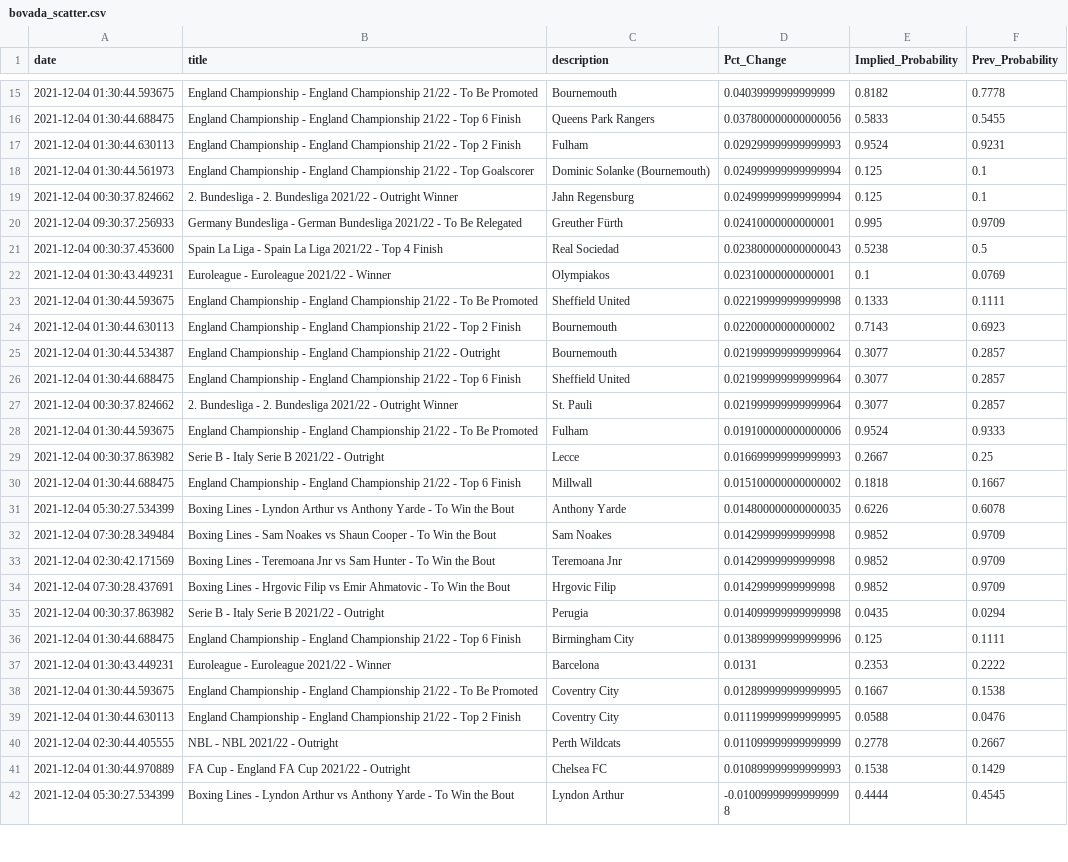
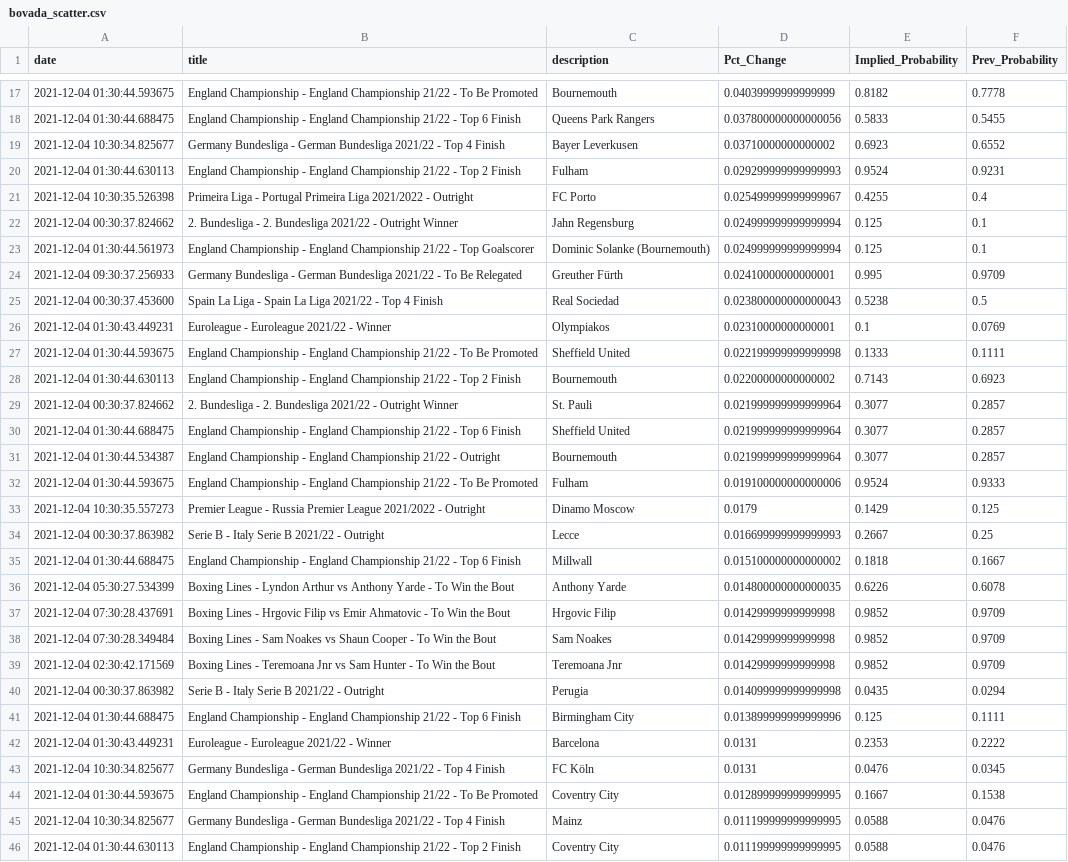
Before and after one commit to aaroncolesmith/bovada, a CSV file: bovada_scatter.csv, drawn as a sheet; only a part is shown, gaps mark what is left out; the shorter side is filled out with more unchanged rows; the diff covers the shown part only.

Commit message:
colab_commit

```diff
--- a/bovada_scatter.csv
+++ b/bovada_scatter.csv
@@ -16,5 +18,7 @@ date,title,description,Pct_Change,Implied_Probability,Prev_Probability
 2021-12-04 01:30:44.688475,England Championship - England Championship 21/22 - Top 6 Finish,Queens Park Rangers,0.037800000000000056,0.5833,0.5455
+2021-12-04 10:30:34.825677,Germany Bundesliga - German Bundesliga 2021/22 - Top 4 Finish,Bayer Leverkusen,0.03710000000000002,0.6923,0.6552
 2021-12-04 01:30:44.630113,England Championship - England Championship 21/22 - Top 2 Finish,Fulham,0.029299999999999993,0.9524,0.9231
+2021-12-04 10:30:35.526398,Primeira Liga - Portugal Primeira Liga 2021/2022 - Outright,FC Porto,0.025499999999999967,0.4255,0.4
+2021-12-04 00:30:37.824662,2. Bundesliga - 2. Bundesliga 2021/22 - Outright Winner,Jahn Regensburg,0.024999999999999994,0.125,0.1
 2021-12-04 01:30:44.561973,England Championship - England Championship 21/22 - Top Goalscorer,Dominic Solanke (Bournemouth),0.024999999999999994,0.125,0.1
-2021-12-04 00:30:37.824662,2. Bundesliga - 2. Bundesliga 2021/22 - Outright Winner,Jahn Regensburg,0.024999999999999994,0.125,0.1
 2021-12-04 09:30:37.256933,Germany Bundesliga - German Bundesliga 2021/22 - To Be Relegated,Greuther Fürth,0.02410000000000001,0.995,0.9709
@@ -24,6 +28,7 @@ date,title,description,Pct_Change,Implied_Probability,Prev_Probability
 2021-12-04 01:30:44.630113,England Championship - England Championship 21/22 - Top 2 Finish,Bournemouth,0.02200000000000002,0.7143,0.6923
+2021-12-04 00:30:37.824662,2. Bundesliga - 2. Bundesliga 2021/22 - Outright Winner,St. Pauli,0.021999999999999964,0.3077,0.2857
+2021-12-04 01:30:44.688475,England Championship - England Championship 21/22 - Top 6 Finish,Sheffield United,0.021999999999999964,0.3077,0.2857
 2021-12-04 01:30:44.534387,England Championship - England Championship 21/22 - Outright,Bournemouth,0.021999999999999964,0.3077,0.2857
-2021-12-04 01:30:44.688475,England Championship - England Championship 21/22 - Top 6 Finish,Sheffield United,0.021999999999999964,0.3077,0.2857
-2021-12-04 00:30:37.824662,2. Bundesliga - 2. Bundesliga 2021/22 - Outright Winner,St. Pauli,0.021999999999999964,0.3077,0.2857
 2021-12-04 01:30:44.593675,England Championship - England Championship 21/22 - To Be Promoted,Fulham,0.019100000000000006,0.9524,0.9333
+2021-12-04 10:30:35.557273,Premier League - Russia Premier League 2021/2022 - Outright,Dinamo Moscow,0.0179,0.1429,0.125
 2021-12-04 00:30:37.863982,Serie B - Italy Serie B 2021/22 - Outright,Lecce,0.016699999999999993,0.2667,0.25
@@ -31,5 +36,5 @@ date,title,description,Pct_Change,Implied_Probability,Prev_Probability
 2021-12-04 05:30:27.534399,Boxing Lines - Lyndon Arthur vs Anthony Yarde - To Win the Bout,Anthony Yarde,0.014800000000000035,0.6226,0.6078
+2021-12-04 07:30:28.437691,Boxing Lines - Hrgovic Filip vs Emir Ahmatovic - To Win the Bout,Hrgovic Filip,0.01429999999999998,0.9852,0.9709
 2021-12-04 07:30:28.349484,Boxing Lines - Sam Noakes vs Shaun Cooper - To Win the Bout,Sam Noakes,0.01429999999999998,0.9852,0.9709
 2021-12-04 02:30:42.171569,Boxing Lines - Teremoana Jnr vs Sam Hunter - To Win the Bout,Teremoana Jnr,0.01429999999999998,0.9852,0.9709
-2021-12-04 07:30:28.437691,Boxing Lines - Hrgovic Filip vs Emir Ahmatovic - To Win the Bout,Hrgovic Filip,0.01429999999999998,0.9852,0.9709
 2021-12-04 00:30:37.863982,Serie B - Italy Serie B 2021/22 - Outright,Perugia,0.014099999999999998,0.0435,0.0294
@@ -37,3 +42,5 @@ date,title,description,Pct_Change,Implied_Probability,Prev_Probability
 2021-12-04 01:30:43.449231,Euroleague - Euroleague 2021/22 - Winner,Barcelona,0.0131,0.2353,0.2222
+2021-12-04 10:30:34.825677,Germany Bundesliga - German Bundesliga 2021/22 - Top 4 Finish,FC Köln,0.0131,0.0476,0.0345
 2021-12-04 01:30:44.593675,England Championship - England Championship 21/22 - To Be Promoted,Coventry City,0.012899999999999995,0.1667,0.1538
+2021-12-04 10:30:34.825677,Germany Bundesliga - German Bundesliga 2021/22 - Top 4 Finish,Mainz,0.011199999999999995,0.0588,0.0476
 2021-12-04 01:30:44.630113,England Championship - England Championship 21/22 - Top 2 Finish,Coventry City,0.011199999999999995,0.0588,0.0476
```
Also changed, not shown: 7 added rows and 7 moved rows elsewhere in this file.
